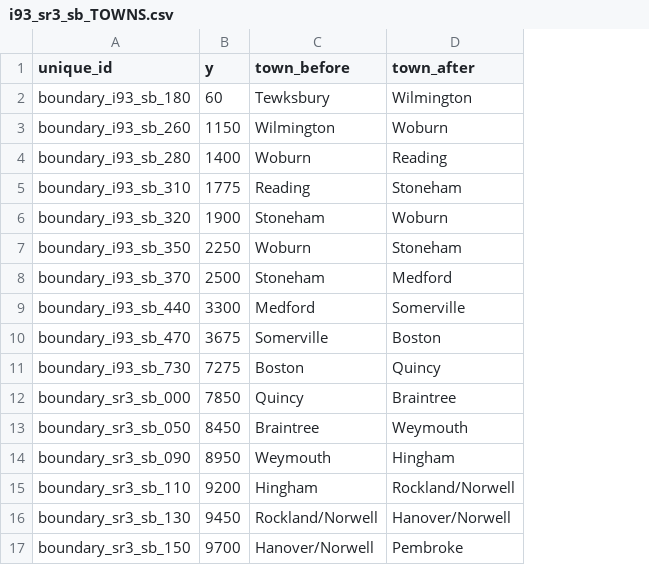
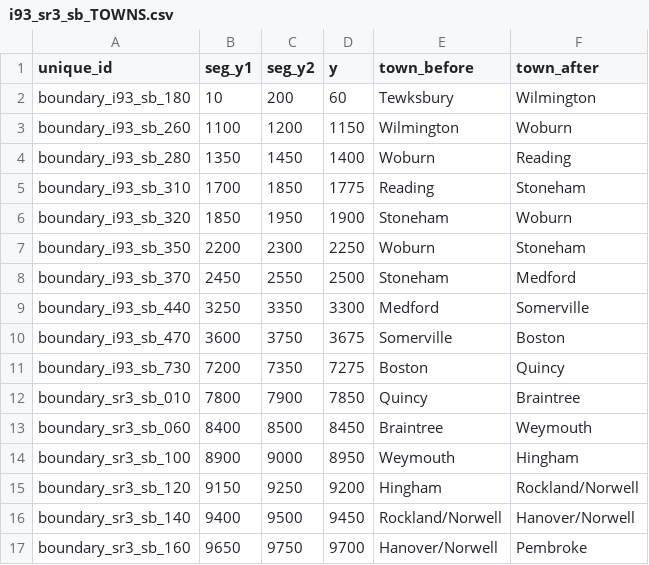
Before and after one commit to bkrepp-ctps/balancedVolumes, a CSV file: data/csv/i93_sr3_sb_TOWNS.csv, drawn as a sheet; the diff names each change by its address in the sheet, - before the commit and + after, or states it on an @@ line.

```diff
--- a/data/csv/i93_sr3_sb_TOWNS.csv
+++ b/data/csv/i93_sr3_sb_TOWNS.csv
+column B (seg_y1), rows 2-17: 10 | 1100 | 1350 | 1700 | 1850 | 2200 | 2450 | 3250 | 3600 | 7200 | 7800 | 8400 | 8900 | 9150 | 9400 | 9650
+column C (seg_y2), rows 2-17: 200 | 1200 | 1450 | 1850 | 1950 | 2300 | 2550 | 3350 | 3750 | 7350 | 7900 | 8500 | 9000 | 9250 | 9500 | 9750
-A12 (unique_id): boundary_sr3_sb_000
+A12 (unique_id): boundary_sr3_sb_010
-A13 (unique_id): boundary_sr3_sb_050
+A13 (unique_id): boundary_sr3_sb_060
-A14 (unique_id): boundary_sr3_sb_090
+A14 (unique_id): boundary_sr3_sb_100
-A15 (unique_id): boundary_sr3_sb_110
+A15 (unique_id): boundary_sr3_sb_120
-A16 (unique_id): boundary_sr3_sb_130
+A16 (unique_id): boundary_sr3_sb_140
-A17 (unique_id): boundary_sr3_sb_150
+A17 (unique_id): boundary_sr3_sb_160
```
Also changed, not shown: data/csv/i93_sr3_sb_LANES_2010.csv, data/csv/join_i93_sr3_sb_wireframe_and_volumes.csv, 1 other file.
